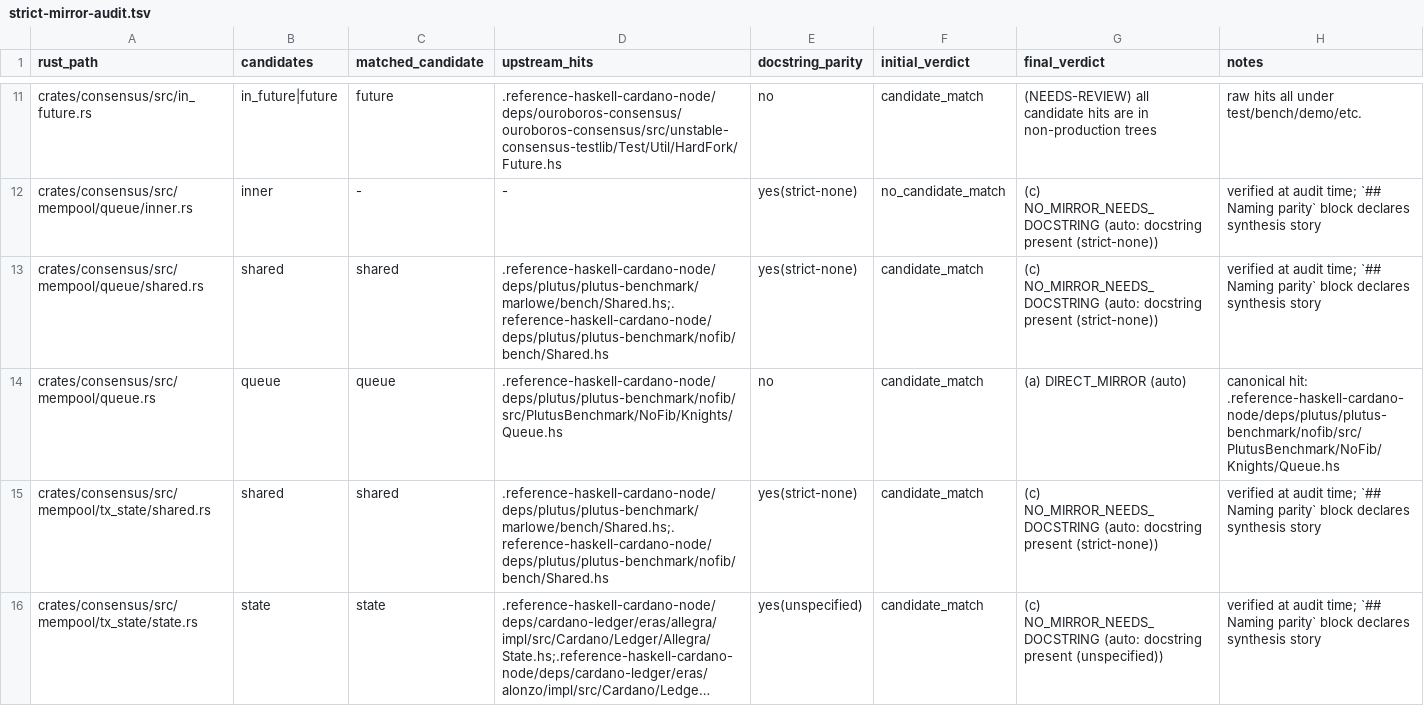
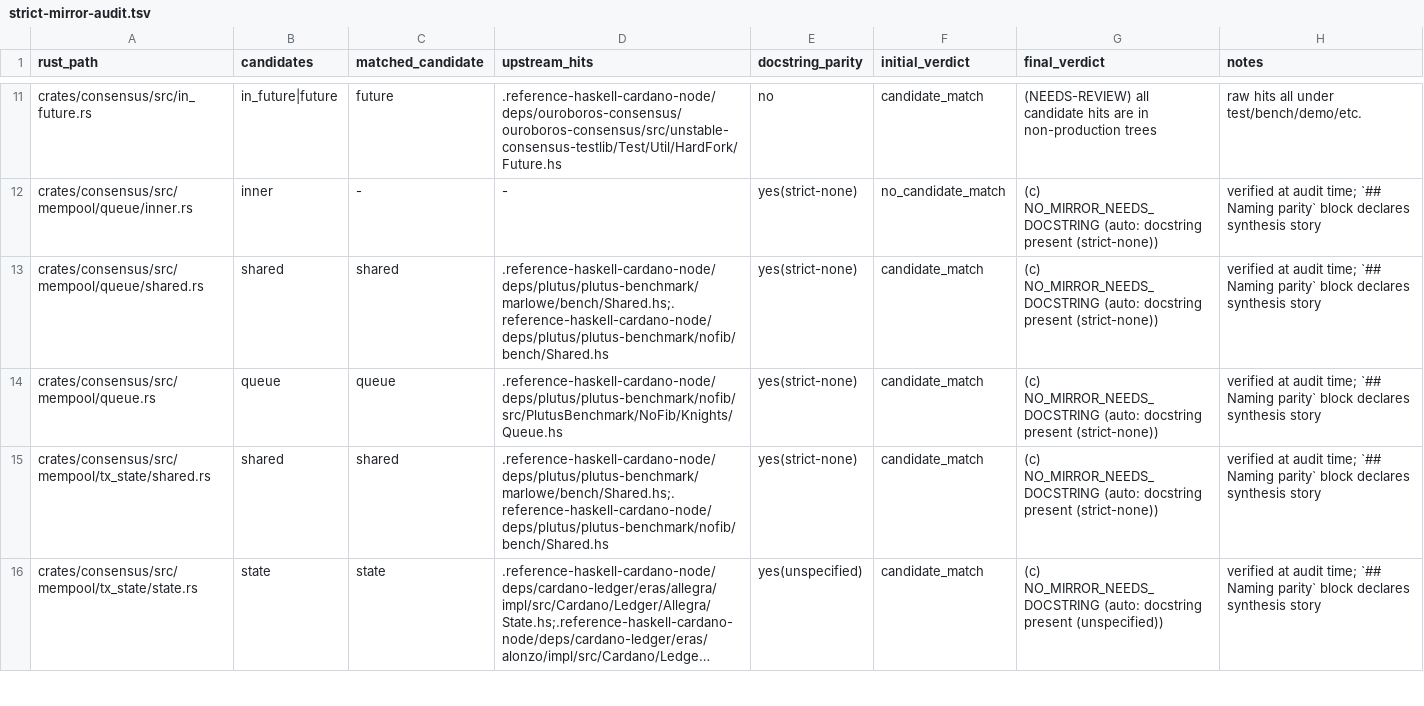
Before and after one commit to Yggdrasil-node/Cardano-node, a TSV file: docs/strict-mirror-audit.tsv, drawn as a sheet; only a part is shown, gaps mark what is left out; long unchanged cells end in …; the diff covers the shown part only.

```diff
--- a/docs/strict-mirror-audit.tsv
+++ b/docs/strict-mirror-audit.tsv
@@ -13,3 +13,3 @@ crates/consensus/src/mempool/queue/inner.rs	inner	-	-	yes(strict-none)	no_candid
 crates/consensus/src/mempool/queue/shared.rs	shared	shared	.reference-haskell-cardano-node/deps/plutus/plutus-benchmark/marlowe/bench/Shared.hs;.reference-haskell-cardano-node/deps/plutus/plutus-benchmark/nofib/bench/Shared.hs	yes(strict-none)	candidate_match	(c) NO_MIRROR_NEEDS_DOCSTRING (auto: docstring present (strict-none))	verified at audit time; `## Naming parity` block declares synthesis story
-crates/consensus/src/mempool/queue.rs	queue	queue	.reference-haskell-cardano-node/deps/plutus/plutus-benchmark/nofib/src/PlutusBenchmark/NoFib/Knights/Queue.hs	no	candidate_match	(a) DIRECT_MIRROR (auto)	canonical hit: .reference-haskell-cardano-node/deps/plutus/plutus-benchmark/nofib/src/PlutusBenchmark/NoFib/Knights/Queue.hs
+crates/consensus/src/mempool/queue.rs	queue	queue	.reference-haskell-cardano-node/deps/plutus/plutus-benchmark/nofib/src/PlutusBenchmark/NoFib/Knights/Queue.hs	yes(strict-none)	candidate_match	(c) NO_MIRROR_NEEDS_DOCSTRING (auto: docstring present (strict-none))	verified at audit time; `## Naming parity` block declares synthesis story
 crates/consensus/src/mempool/tx_state/shared.rs	shared	shared	.reference-haskell-cardano-node/deps/plutus/plutus-benchmark/marlowe/bench/Shared.hs;.reference-haskell-cardano-node/deps/plutus/plutus-benchmark/nofib/bench/Shared.hs	yes(strict-none)	candidate_match	(c) NO_MIRROR_NEEDS_DOCSTRING (auto: docstring present (strict-none))	verified at audit time; `## Naming parity` block declares synthesis story
```
Also changed, not shown: 15 edited cells elsewhere in this file, 5 other files.
